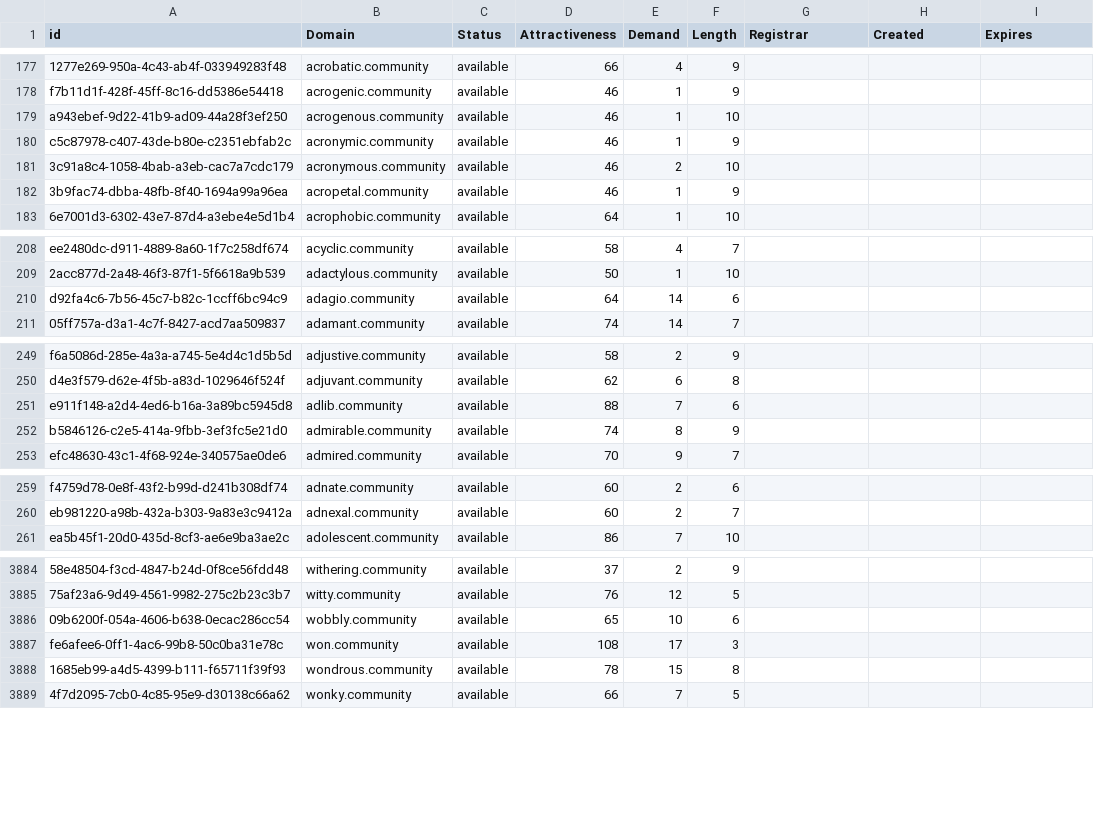
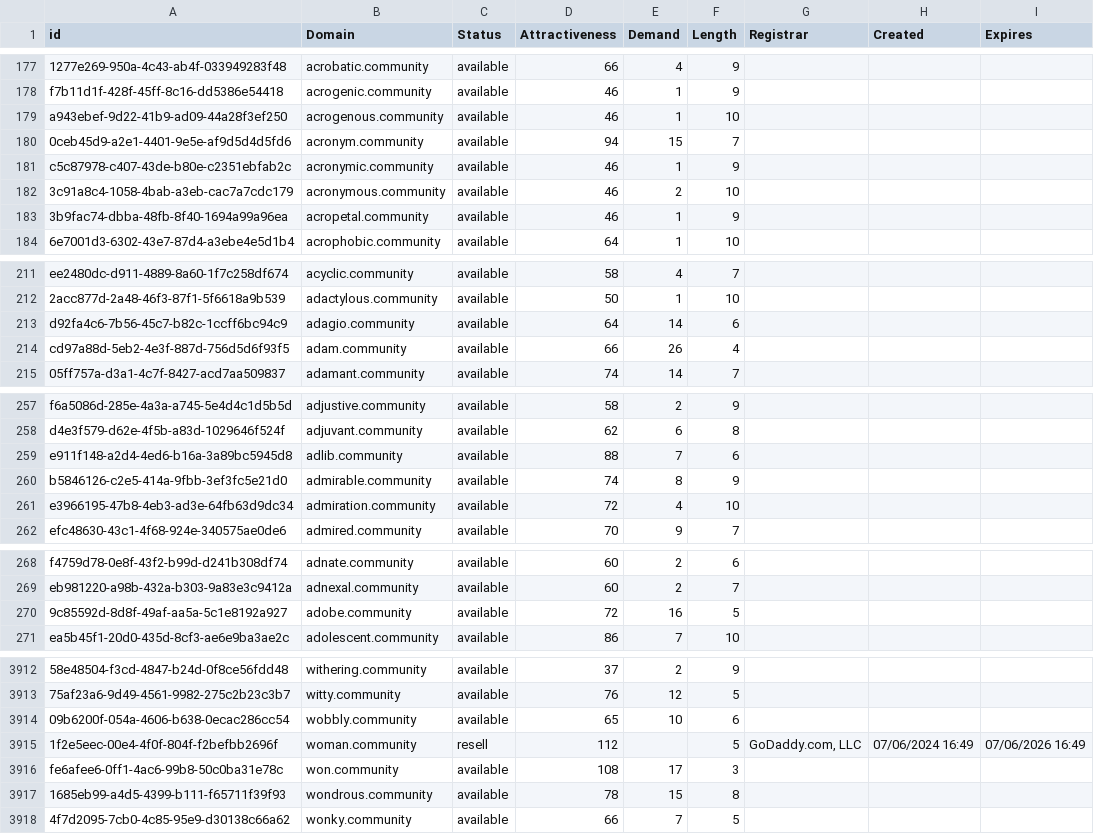
Before and after one commit to UniqueDomains/community-oneword-domains, a CSV file: community.csv, drawn as a sheet; only a part is shown, gaps mark what is left out; the diff covers the shown part only; the diff names each change by its address in the sheet, - before the commit and + after, or states it on an @@ line.

```diff
--- a/community.csv
+++ b/community.csv
+row 180: 0ceb45d9-a2e1-4401-9e5e-af9d5d4d5fd6 | acronym.community | available | 94 | 15 | 7
+row 214: cd97a88d-5eb2-4e3f-887d-756d5d6f93f5 | adam.community | available | 66 | 26 | 4
+row 261: e3966195-47b8-4eb3-ad3e-64fb63d9dc34 | admiration.community | available | 72 | 4 | 10
+row 270: 9c85592d-8d8f-49af-aa5a-5c1e8192a927 | adobe.community | available | 72 | 16 | 5
+row 3915: 1f2e5eec-00e4-4f0f-804f-f2befbb2696f | woman.community | resell | 112 |  | 5 | GoDaddy.com, LLC | 07/06/2024 16:49 | 07/06/2026 16:49
```
Also changed, not shown: 24 added rows and 3 edited cells elsewhere in this file, 2 other files.
